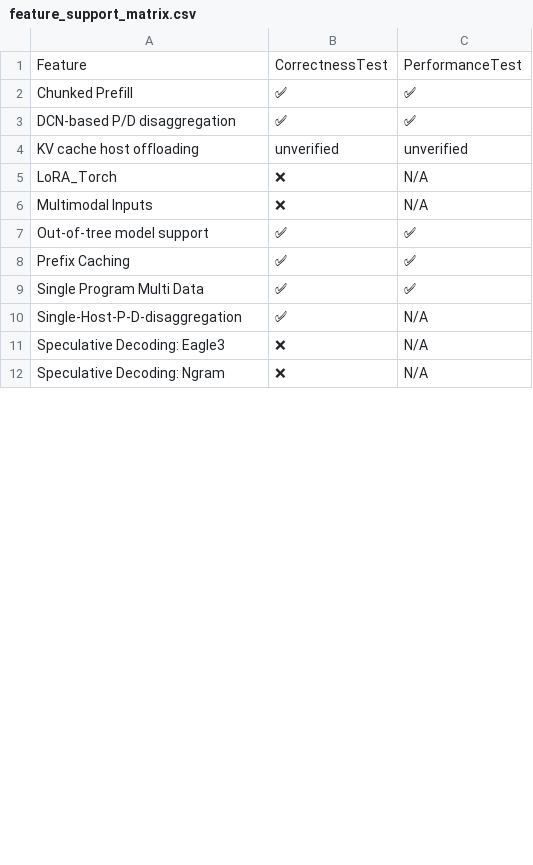
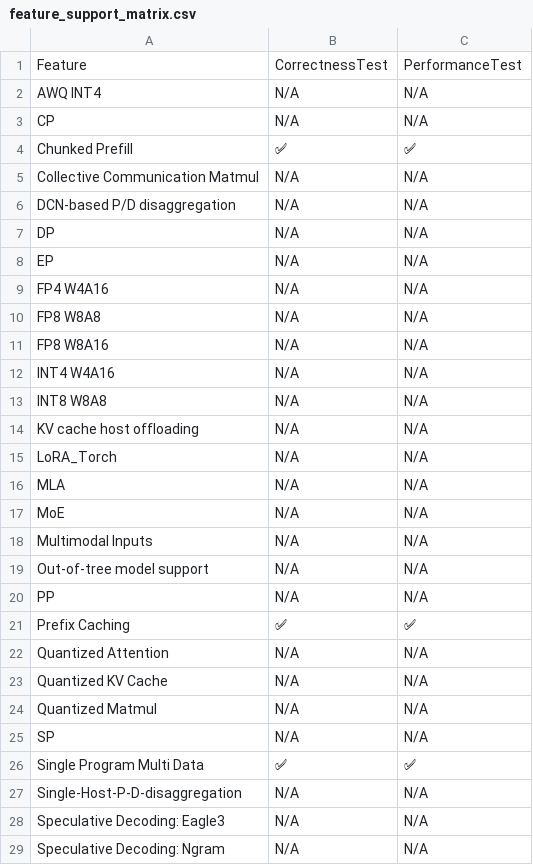
Before and after one commit to inkitori/claude-deepseek-v4, a CSV file: support_matrices/nightly/vllm/v6/feature_support_matrix.csv, drawn as a sheet; only a part is shown; the diff covers the shown part only.

Commit message:
[skip ci] Update nightly support matrices for vllm (v6/v7)
Signed-off-by: Buildkite Bot <buildkite-bot@users.noreply.github.com>

```diff
--- a/support_matrices/nightly/vllm/v6/feature_support_matrix.csv
+++ b/support_matrices/nightly/vllm/v6/feature_support_matrix.csv
@@ -1,12 +1,29 @@
 Feature,CorrectnessTest,PerformanceTest
+"AWQ INT4",N/A,N/A
+"CP",N/A,N/A
 "Chunked Prefill",✅,✅
-"DCN-based P/D disaggregation",✅,✅
-"KV cache host offloading",unverified,unverified
-"LoRA_Torch",❌,N/A
-"Multimodal Inputs",❌,N/A
-"Out-of-tree model support",✅,✅
+"Collective Communication Matmul",N/A,N/A
+"DCN-based P/D disaggregation",N/A,N/A
+"DP",N/A,N/A
+"EP",N/A,N/A
+"FP4 W4A16",N/A,N/A
+"FP8 W8A8",N/A,N/A
+"FP8 W8A16",N/A,N/A
+"INT4 W4A16",N/A,N/A
+"INT8 W8A8",N/A,N/A
+"KV cache host offloading",N/A,N/A
+"LoRA_Torch",N/A,N/A
+"MLA",N/A,N/A
+"MoE",N/A,N/A
+"Multimodal Inputs",N/A,N/A
+"Out-of-tree model support",N/A,N/A
+"PP",N/A,N/A
 "Prefix Caching",✅,✅
+"Quantized Attention",N/A,N/A
+"Quantized KV Cache",N/A,N/A
+"Quantized Matmul",N/A,N/A
+"SP",N/A,N/A
 "Single Program Multi Data",✅,✅
-"Single-Host-P-D-disaggregation",✅,N/A
-"Speculative Decoding: Eagle3",❌,N/A
-"Speculative Decoding: Ngram",❌,N/A
+"Single-Host-P-D-disaggregation",N/A,N/A
+"Speculative Decoding: Eagle3",N/A,N/A
+"Speculative Decoding: Ngram",N/A,N/A
```
Also changed, not shown: 44 added rows and 6 edited cells elsewhere in this file, support_matrices/nightly/vllm/v6/text_only_model_support_matrix.csv, support_matrices/nightly/vllm/v7/feature_support_matrix.csv, 3 other files.
